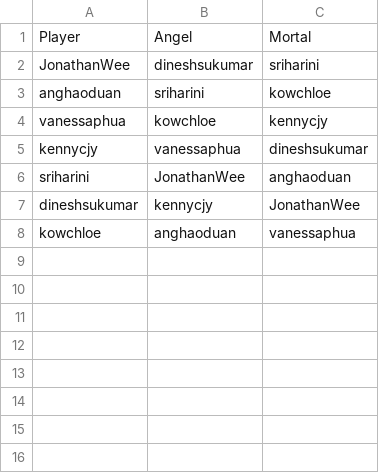
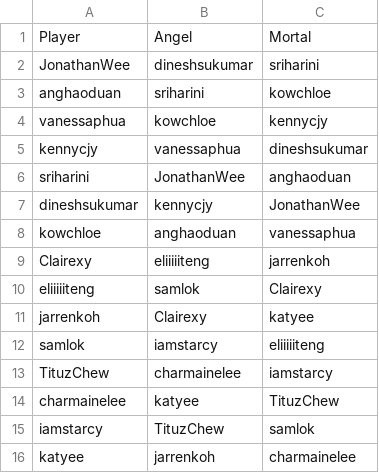
Before and after one commit to leeyikai/angel-mortal-bot, a CSV file: PLAYERS_FILENAME.csv, drawn as a sheet.

Commit message:
Updated players

```diff
--- a/PLAYERS_FILENAME.csv
+++ b/PLAYERS_FILENAME.csv
@@ -8 +8,9 @@ dineshsukumar,kennycjy,JonathanWee
 kowchloe,anghaoduan,vanessaphua
+Clairexy,eliiiiiteng,jarrenkoh
+eliiiiiteng,samlok,Clairexy
+jarrenkoh,Clairexy,katyee
+samlok,iamstarcy,eliiiiiteng
+TituzChew,charmainelee,iamstarcy
+charmainelee,katyee,TituzChew
+iamstarcy,TituzChew,samlok
+katyee,jarrenkoh,charmainelee
```
